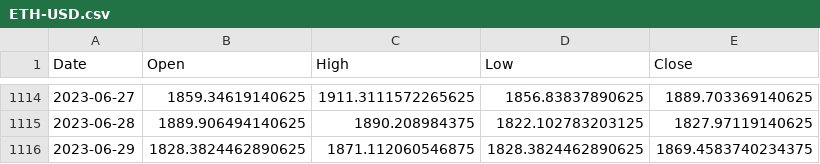
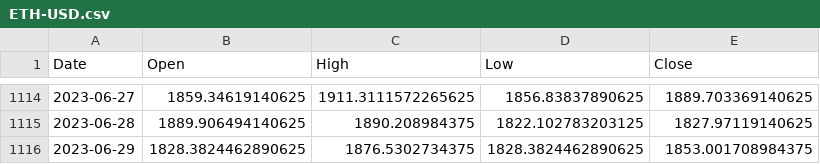
Before and after one commit to baonguyentran103/stock-predicton, a CSV file: ETH-USD.csv, drawn as a sheet; only a part is shown, gaps mark what is left out.

```diff
--- a/ETH-USD.csv
+++ b/ETH-USD.csv
@@ -1115,2 +1115,2 @@ Date,Open,High,Low,Close
 2023-06-28,1889.906494140625,1890.208984375,1822.102783203125,1827.97119140625
-2023-06-29,1828.3824462890625,1871.112060546875,1828.3824462890625,1869.4583740234375
+2023-06-29,1828.3824462890625,1876.5302734375,1828.3824462890625,1853.001708984375
```
Also changed, not shown: ADA-USD.csv, BTC-USD.csv, 2 other files.
